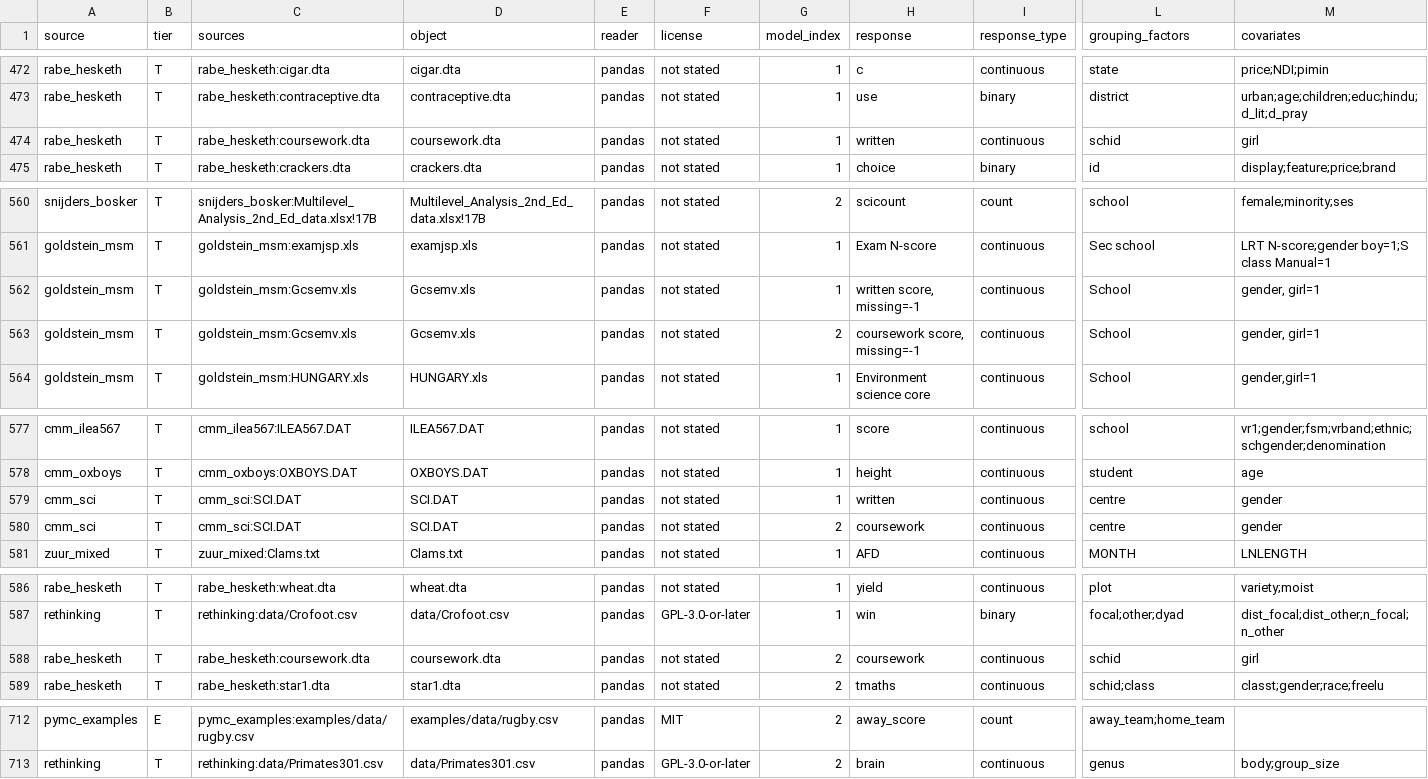
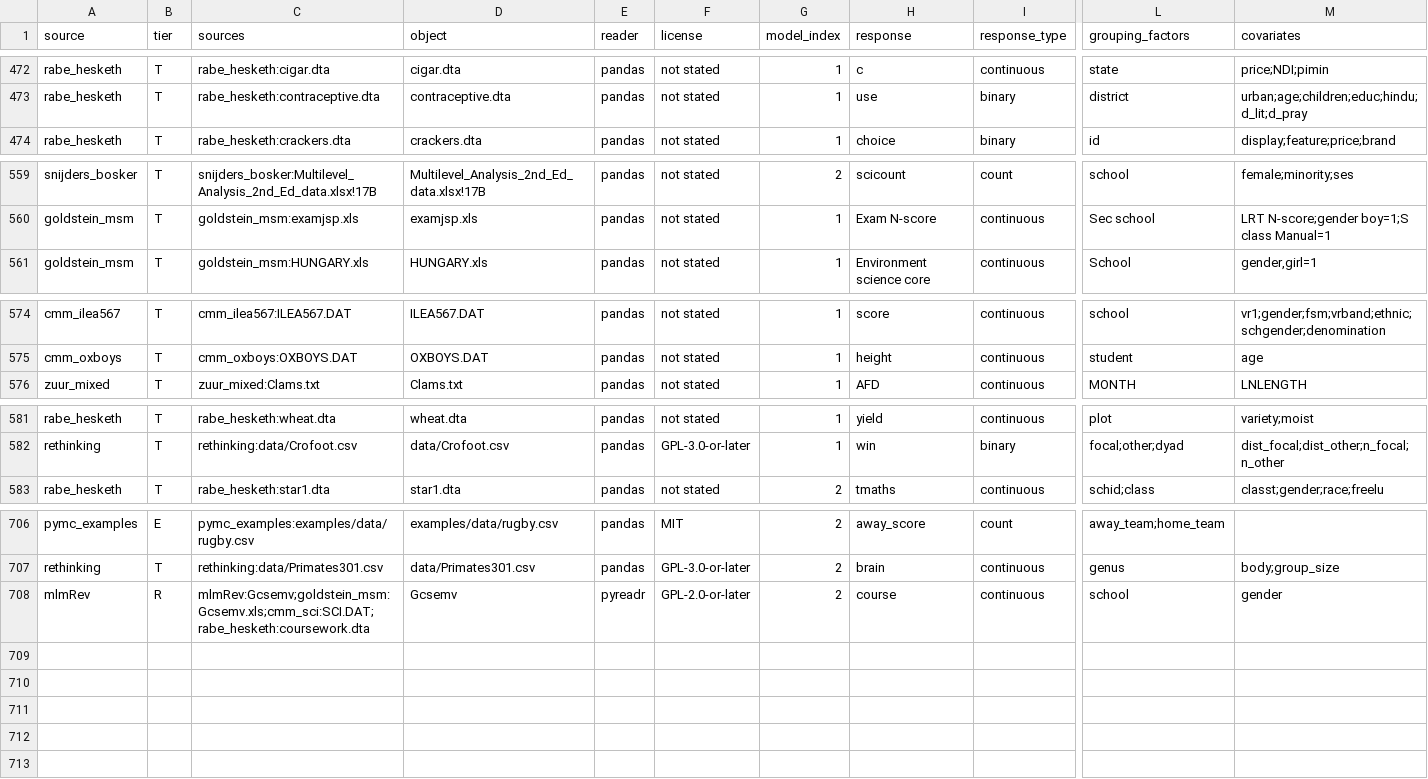
Before and after one commit to adkipnis/mixedbench, a CSV file: registry/registry.csv, drawn as a sheet; only a part is shown, gaps mark what is left out; removed rows and columns are numbered as before the commit, all else as after; rows hold the shown columns only; the diff covers the shown part only; the diff names each change by its address in the sheet, - before the commit and + after, or states it on an @@ line.

Commit message:
registry, survey/duplicates.csv: Gcsemv.xls, SCI.DAT and coursework.dta folded into mlmRev Gcsemv, which gains the coursework row (#61)

```diff
--- a/registry/registry.csv
+++ b/registry/registry.csv
-row 474: rabe_hesketh | T | rabe_hesketh:coursework.dta | coursework.dta | pandas | not stated | 1 | written | continuous | schid | girl
-row 562: goldstein_msm | T | goldstein_msm:Gcsemv.xls | Gcsemv.xls | pandas | not stated | 1 | written score, missing=-1 | continuous | School | gender, girl=1
-row 563: goldstein_msm | T | goldstein_msm:Gcsemv.xls | Gcsemv.xls | pandas | not stated | 2 | coursework score, missing=-1 | continuous | School | gender, girl=1
-row 579: cmm_sci | T | cmm_sci:SCI.DAT | SCI.DAT | pandas | not stated | 1 | written | continuous | centre | gender
-row 580: cmm_sci | T | cmm_sci:SCI.DAT | SCI.DAT | pandas | not stated | 2 | coursework | continuous | centre | gender
-row 588: rabe_hesketh | T | rabe_hesketh:coursework.dta | coursework.dta | pandas | not stated | 2 | coursework | continuous | schid | girl
+row 708: mlmRev | R | mlmRev:Gcsemv;goldstein_msm:Gcsemv.xls;cmm_sci:SCI.DAT;rabe_hesketh:coursework.dta | Gcsemv | pyreadr | GPL-2.0-or-later | 2 | course | continuous | school | gender
```
Also changed, not shown: 5 edited cells elsewhere in this file, registry/columns.csv, registry/dimensions.csv, 4 other files.
